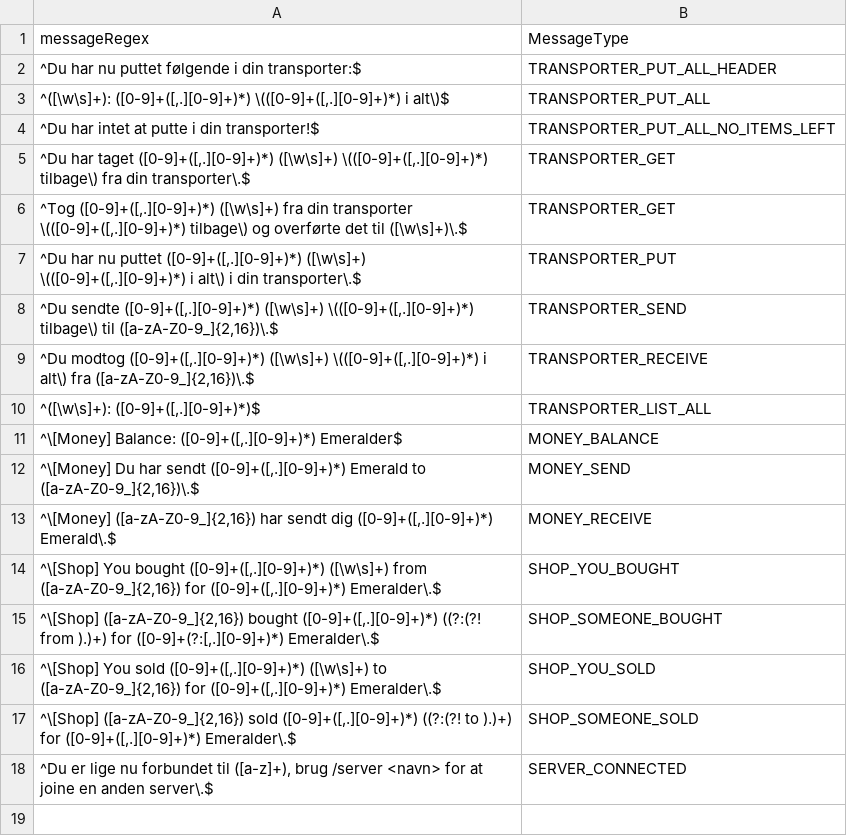
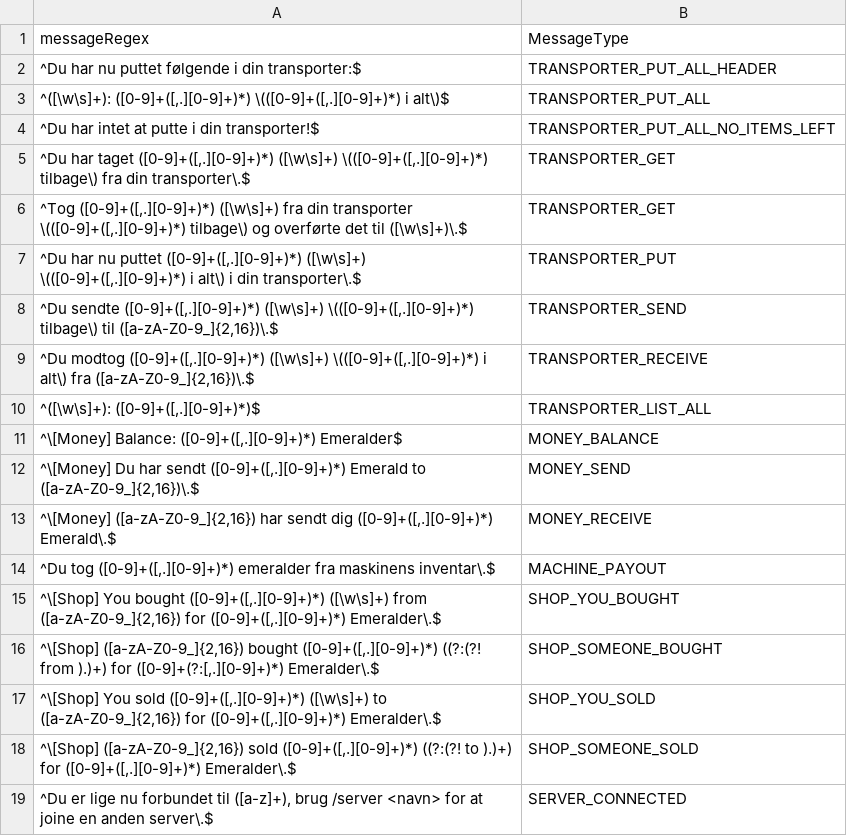
Before and after one commit to SuperAwesomePlus/Public-SuperAwesome-Datahub, a TSV file: chat/message_types.tsv, drawn as a sheet.

Commit message:
Update message_types.tsv

```diff
--- a/chat/message_types.tsv
+++ b/chat/message_types.tsv
@@ -13,2 +13,3 @@ messageRegex	MessageType
 ^\[Money] ([a-zA-Z0-9_]{2,16}) har sendt dig ([0-9]+([,.][0-9]+)*) Emerald\.$	MONEY_RECEIVE
+^Du tog ([0-9]+([,.][0-9]+)*) emeralder fra maskinens inventar\.$	MACHINE_PAYOUT
 ^\[Shop] You bought ([0-9]+([,.][0-9]+)*) ([\w\s]+) from ([a-zA-Z0-9_]{2,16}) for ([0-9]+([,.][0-9]+)*) Emeralder\.$	SHOP_YOU_BOUGHT
```
